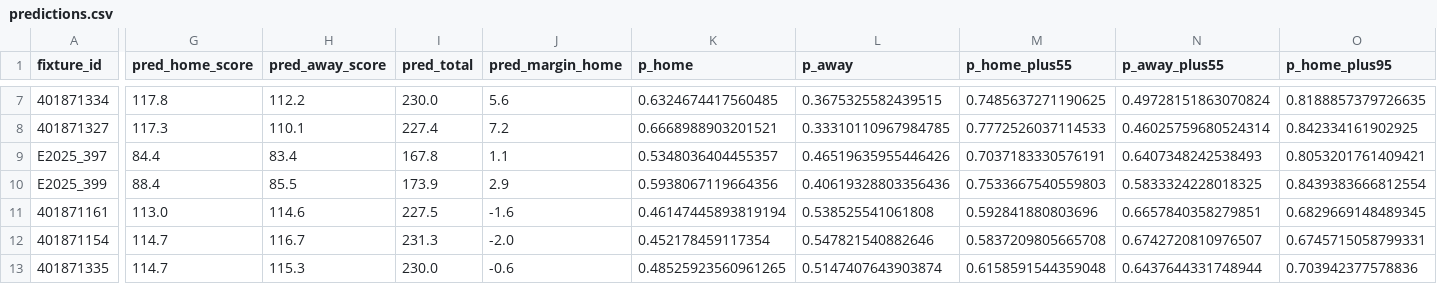
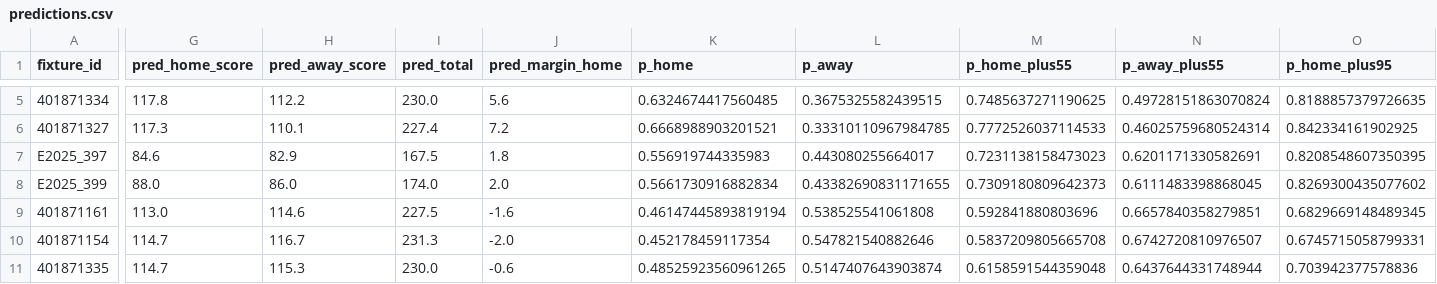
Before and after one commit to edmundped/football_predictor, a CSV file: docs/predictions.csv, drawn as a sheet; only a part is shown, gaps mark what is left out; addresses are those after the commit; the diff covers the shown part only; the diff names each change by its address in the sheet, - before the commit and + after, or states it on an @@ line.

```diff
--- a/docs/predictions.csv
+++ b/docs/predictions.csv
-G7 (pred_home_score): 84.4
+G7 (pred_home_score): 84.6
-H7 (pred_away_score): 83.4
+H7 (pred_away_score): 82.9
-I7 (pred_total): 167.8
+I7 (pred_total): 167.5
-J7 (pred_margin_home): 1.1
+J7 (pred_margin_home): 1.8
-K7 (p_home): 0.5348036404455357
+K7 (p_home): 0.556919744335983
-L7 (p_away): 0.46519635955446426
+L7 (p_away): 0.443080255664017
-M7 (p_home_plus55): 0.7037183330576191
+M7 (p_home_plus55): 0.7231138158473023
-N7 (p_away_plus55): 0.6407348242538493
+N7 (p_away_plus55): 0.6201171330582691
-O7 (p_home_plus95): 0.8053201761409421
+O7 (p_home_plus95): 0.8208548607350395
-G8 (pred_home_score): 88.4
+G8 (pred_home_score): 88.0
-H8 (pred_away_score): 85.5
+H8 (pred_away_score): 86.0
-I8 (pred_total): 173.9
+I8 (pred_total): 174.0
-J8 (pred_margin_home): 2.9
+J8 (pred_margin_home): 2.0
-K8 (p_home): 0.5938067119664356
+K8 (p_home): 0.5661730916882834
-L8 (p_away): 0.40619328803356436
+L8 (p_away): 0.43382690831171655
-M8 (p_home_plus55): 0.7533667540559803
+M8 (p_home_plus55): 0.7309180809642373
-N8 (p_away_plus55): 0.5833324228018325
+N8 (p_away_plus55): 0.6111483398868045
-O8 (p_home_plus95): 0.8439383666812554
+O8 (p_home_plus95): 0.8269300435077602
```
Also changed, not shown: 2 removed rows and 34 edited cells elsewhere in this file, data/prediction_history.csv, 1 other file.
